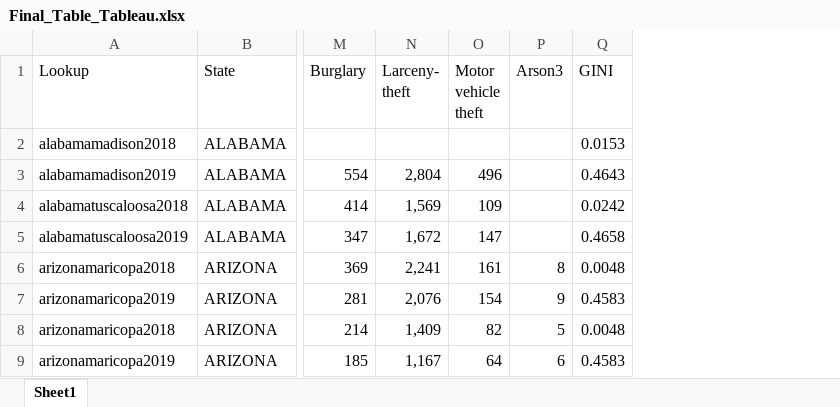
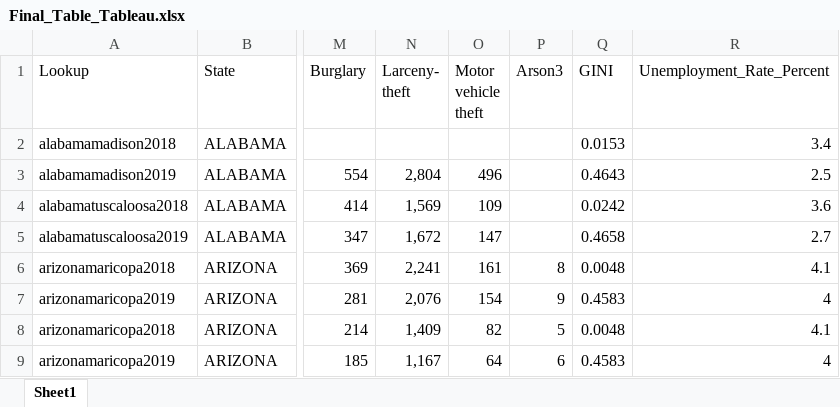
Before and after one commit to lorettac953/Project-2---Unemployment-vs-Crime-Rate-with-Tableau, an Excel workbook: data/Final_Table_Tableau.xlsx, sheet Sheet1, drawn as a sheet; only a part is shown, gaps mark what is left out; values as stored, in another font and other column widths than the file's, no borders; the diff names each change by its address in the sheet, - before the commit and + after, or states it on an @@ line.

Commit message:
refreshed Data

```diff
--- a/data/Final_Table_Tableau.xlsx (sheet Sheet1)
+++ b/data/Final_Table_Tableau.xlsx (sheet Sheet1)
+column R (Unemployment_Rate_Percent), rows 2-9: 3.4 | 2.5 | 3.6 | 2.7 | 4.1 | 4 | 4.1 | 4
```
Also changed, not shown: formulas that keep their value.
